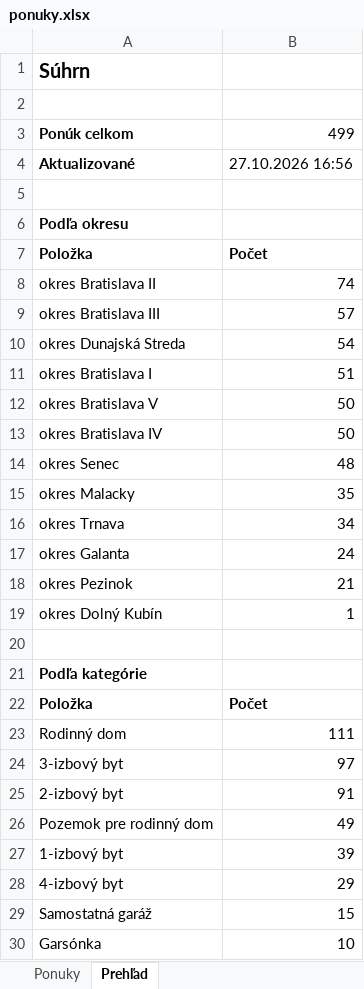
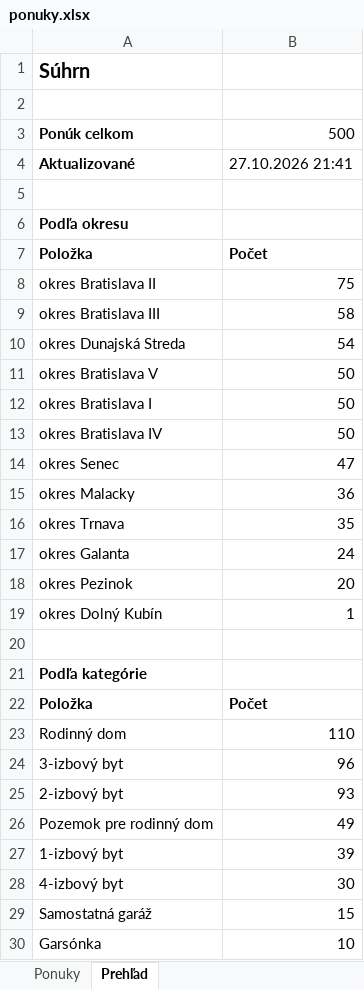
Before and after one commit to mrkubis-nest/nehnutelnosti-scraper, an Excel workbook: public/ponuky.xlsx, sheet Prehľad, drawn as a sheet; only a part is shown; values as stored, in another font and other column widths than the file's, no borders; removed rows and columns are numbered as before the commit, all else as after; the diff covers the shown part only; the diff names each change by its address in the sheet, - before the commit and + after, or states it on an @@ line.

```diff
--- a/public/ponuky.xlsx (sheet Prehľad)
+++ b/public/ponuky.xlsx (sheet Prehľad)
-B3: 499
+B3: 500
-B4: 27.10.2026 16:56
+B4: 27.10.2026 21:41
-B8: 74
+B8: 75
-B9: 57
+B9: 58
-row 11: okres Bratislava I | 51
+row 12: okres Bratislava I | 50
-B14: 48
+B14: 47
-B15: 35
+B15: 36
-B16: 34
+B16: 35
-B18: 21
+B18: 20
-B23: 111
+B23: 110
-B24: 97
+B24: 96
-B25: 91
+B25: 93
-B28: 29
+B28: 30
```
Also changed, not shown: 2 added rows and 2 removed rows elsewhere in this sheet, sheet Ponuky, 2 other files.
